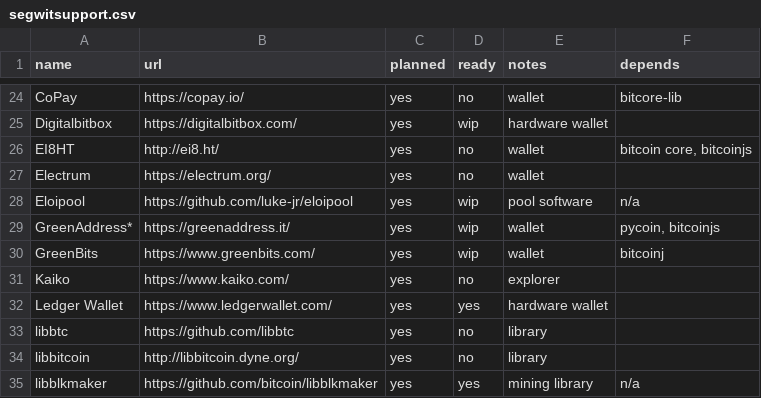
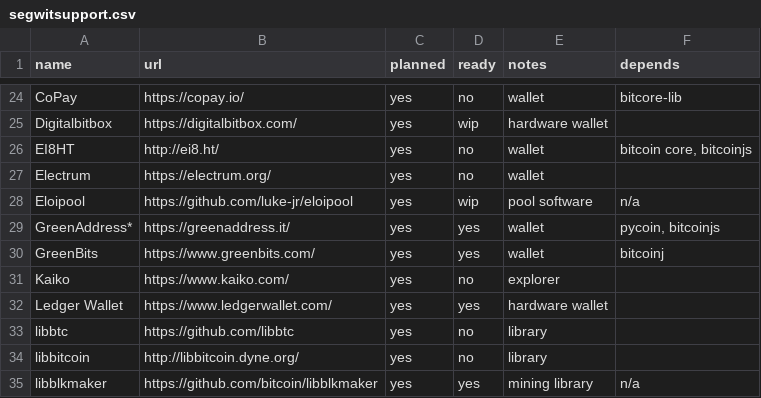
Before and after one commit to bitcoin-core/bitcoincore.org, a CSV file: _data/segwitsupport.csv, drawn as a sheet; only a part is shown, gaps mark what is left out.

Commit message:
GreenAddress clients ready for segwit

```diff
--- a/_data/segwitsupport.csv
+++ b/_data/segwitsupport.csv
@@ -28,4 +28,4 @@ Electrum,https://electrum.org/,yes,no,wallet,
 Eloipool,https://github.com/luke-jr/eloipool,yes,wip,pool software,n/a
-GreenAddress*,https://greenaddress.it/,yes,wip,wallet,"pycoin, bitcoinjs"
-GreenBits,https://www.greenbits.com/,yes,wip,wallet,bitcoinj
+GreenAddress*,https://greenaddress.it/,yes,yes,wallet,"pycoin, bitcoinjs"
+GreenBits,https://www.greenbits.com/,yes,yes,wallet,bitcoinj
 Kaiko,https://www.kaiko.com/,yes,no,explorer,
```
